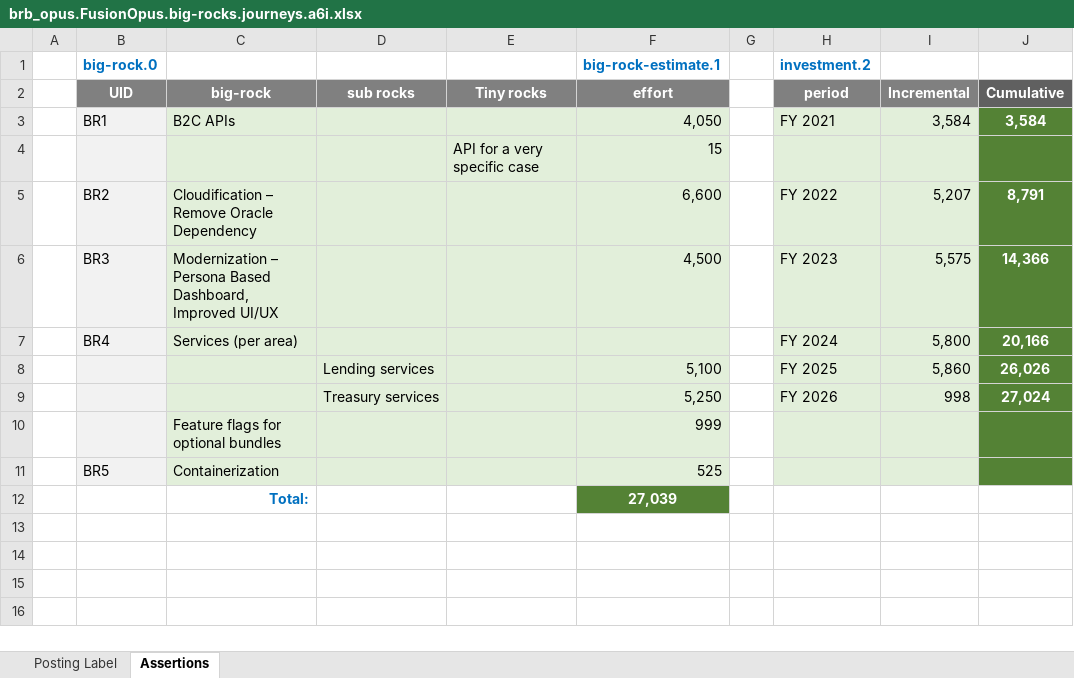
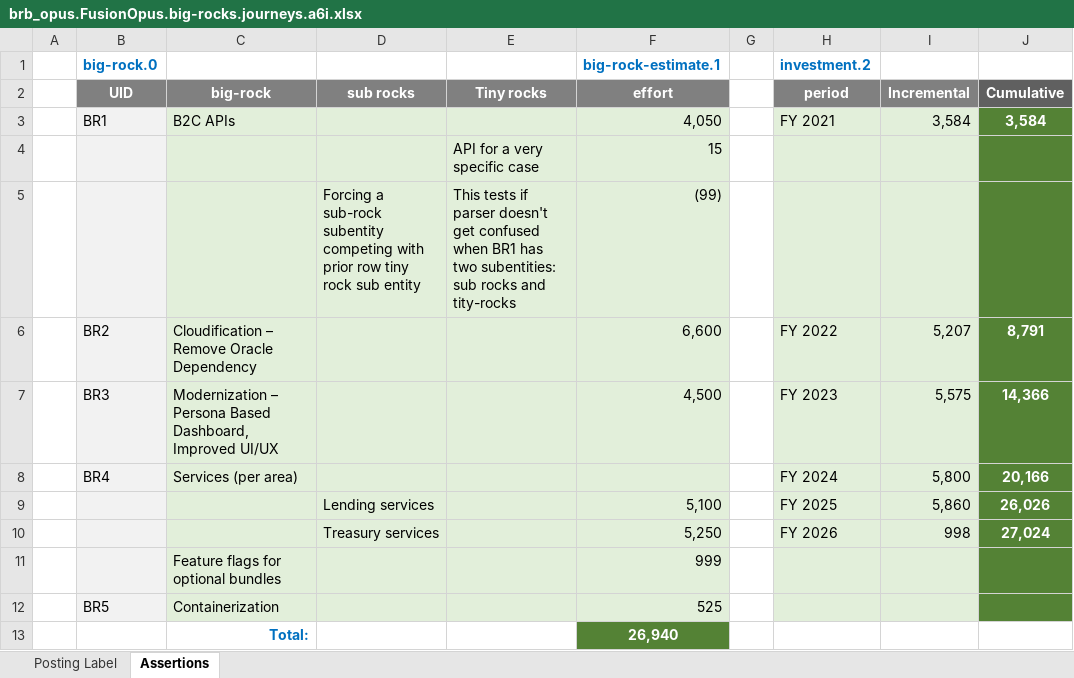
Before and after one commit to ChateauClaudia-Labs/apodeixi-testdb, an Excel workbook: input_data/2001/basic_posting_flows.big_rocks.burnout/brb_opus.FusionOpus.big-rocks.journeys.a6i.xlsx, sheet Assertions, drawn as a sheet; values as stored, in another font and other column widths than the file's, no borders; addresses are those after the commit; the diff names each change by its address in the sheet, - before the commit and + after, or states it on an @@ line.

```diff
--- a/input_data/2001/basic_posting_flows.big_rocks.burnout/brb_opus.FusionOpus.big-rocks.journeys.a6i.xlsx (sheet Assertions)
+++ b/input_data/2001/basic_posting_flows.big_rocks.burnout/brb_opus.FusionOpus.big-rocks.journeys.a6i.xlsx (sheet Assertions)
+row 5:  |  |  | Forcing a sub-rock subentity competing with prior row tiny rock sub entity | This tests if parser doesn't get confused when BR1 has two subentities: sub rocks and tity-rocks | (99)
-F13 (effort): 27,039
+F13 (effort): 26,940
```
Also changed, not shown: sheet Posting Label, formulas that keep their value, 6 other files.
